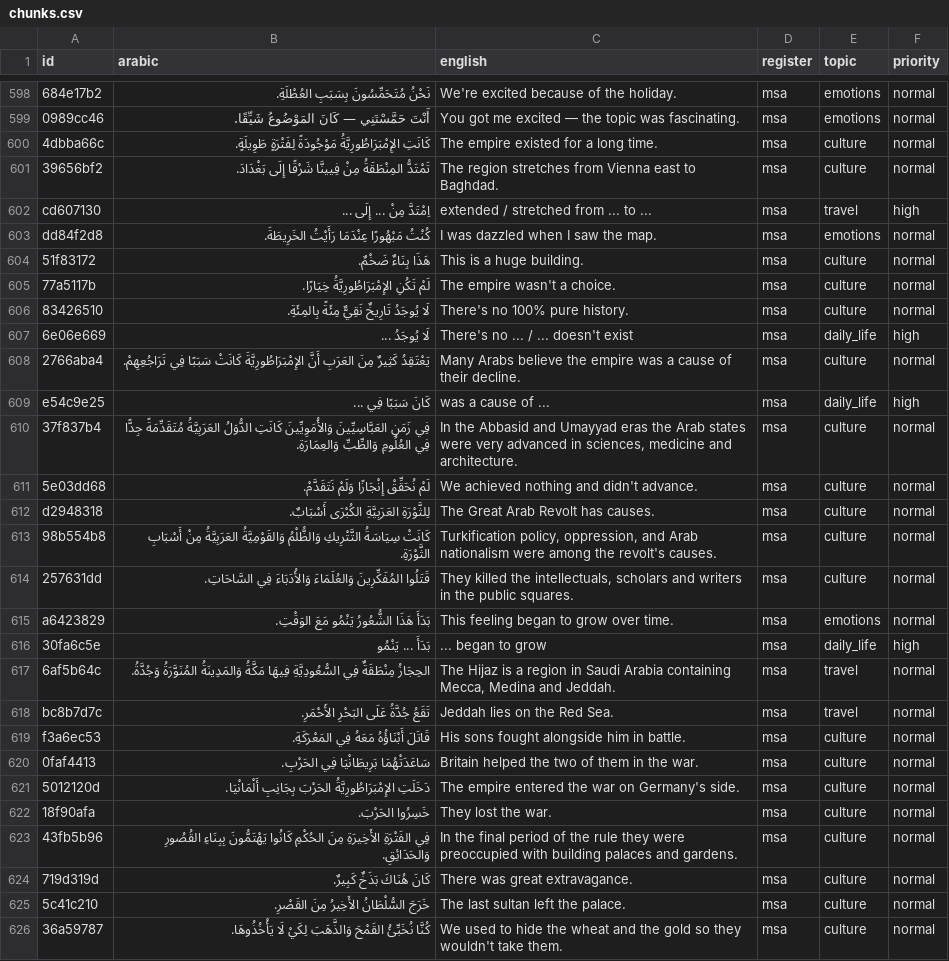
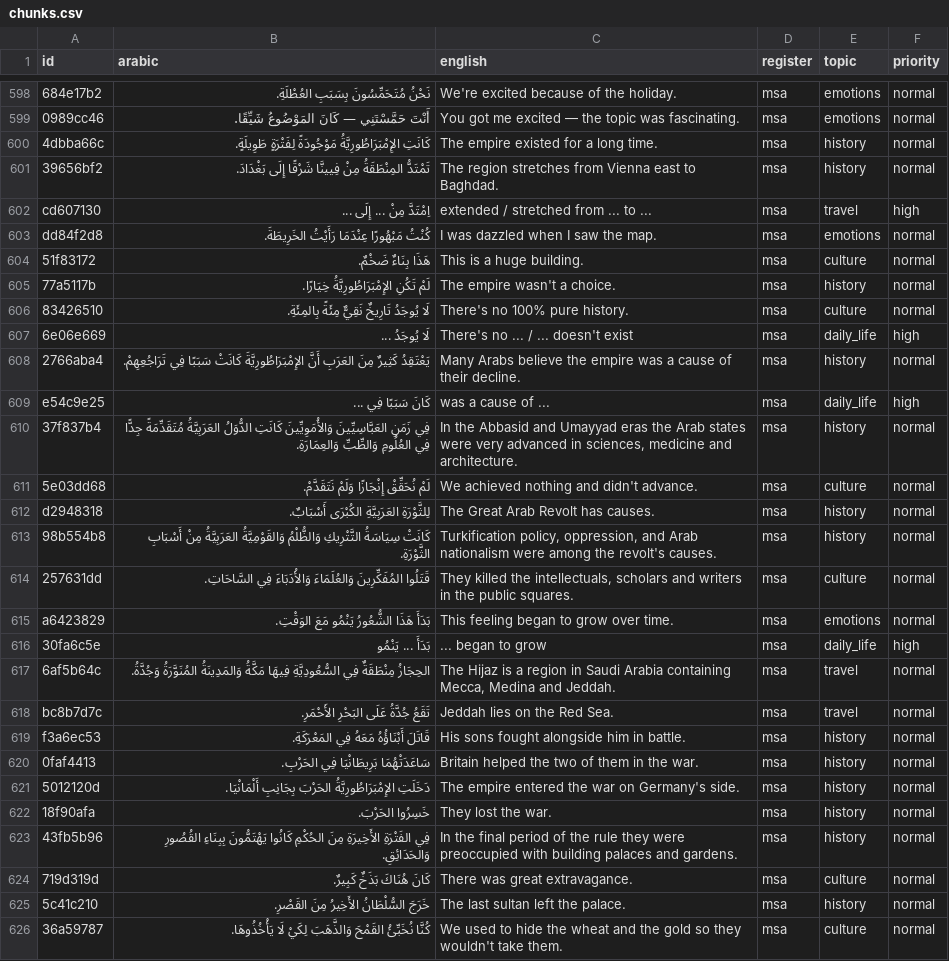
Before and after one commit to dkmohamad/kallim, a CSV file: chunks.csv, drawn as a sheet; only a part is shown, gaps mark what is left out; the diff covers the shown part only; the diff names each change by its address in the sheet, - before the commit and + after, or states it on an @@ line.

```diff
--- a/chunks.csv
+++ b/chunks.csv
-E600:E601 (topic): culture
+E600:E601 (topic): history
-E605 (topic): culture
+E605 (topic): history
-E608 (topic): culture
+E608 (topic): history
-E610 (topic): culture
+E610 (topic): history
-E612:E613 (topic): culture
+E612:E613 (topic): history
-E619:E623 (topic): culture
+E619:E623 (topic): history
-E625 (topic): culture
+E625 (topic): history
```
Also changed, not shown: 18 added rows and 8 edited cells elsewhere in this file, 2 other files.
